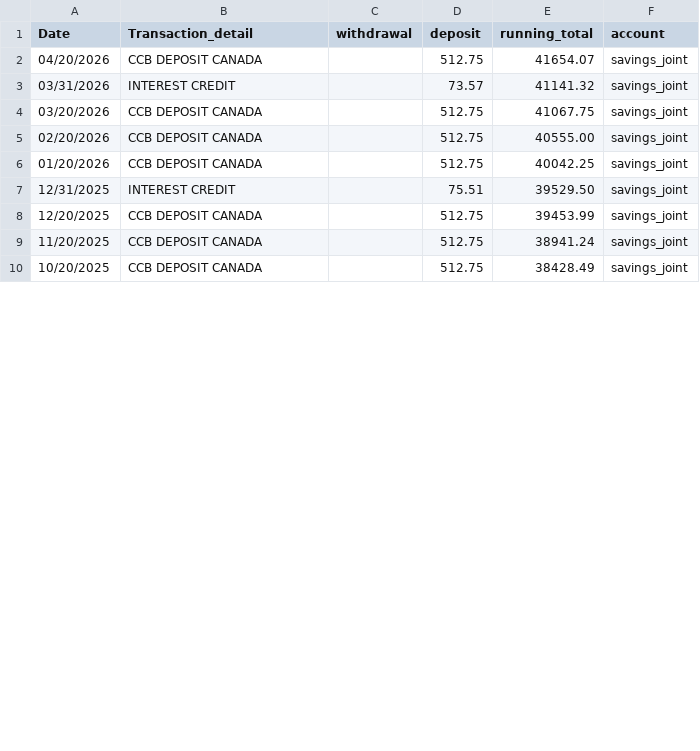
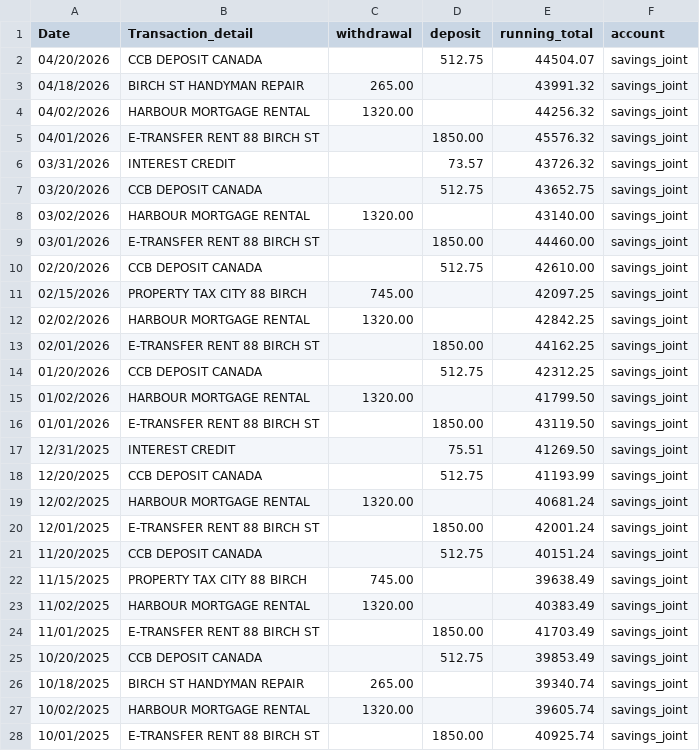
Before and after one commit to sanjay-sts/sts-deeppocket-budgetting, a CSV file: mock/out/bank_transactions.csv, drawn as a sheet; only a part is shown; the diff covers the shown part only.

```diff
--- a/mock/out/bank_transactions.csv
+++ b/mock/out/bank_transactions.csv
@@ -1,10 +1,28 @@
 Date,Transaction_detail,withdrawal,deposit,running_total,account
-04/20/2026,CCB DEPOSIT CANADA,,512.75,41654.07,savings_joint
-03/31/2026,INTEREST CREDIT,,73.57,41141.32,savings_joint
-03/20/2026,CCB DEPOSIT CANADA,,512.75,41067.75,savings_joint
-02/20/2026,CCB DEPOSIT CANADA,,512.75,40555.00,savings_joint
-01/20/2026,CCB DEPOSIT CANADA,,512.75,40042.25,savings_joint
-12/31/2025,INTEREST CREDIT,,75.51,39529.50,savings_joint
-12/20/2025,CCB DEPOSIT CANADA,,512.75,39453.99,savings_joint
-11/20/2025,CCB DEPOSIT CANADA,,512.75,38941.24,savings_joint
-10/20/2025,CCB DEPOSIT CANADA,,512.75,38428.49,savings_joint
+04/20/2026,CCB DEPOSIT CANADA,,512.75,44504.07,savings_joint
+04/18/2026,BIRCH ST HANDYMAN REPAIR,265.00,,43991.32,savings_joint
+04/02/2026,HARBOUR MORTGAGE RENTAL,1320.00,,44256.32,savings_joint
+04/01/2026,E-TRANSFER RENT 88 BIRCH ST,,1850.00,45576.32,savings_joint
+03/31/2026,INTEREST CREDIT,,73.57,43726.32,savings_joint
+03/20/2026,CCB DEPOSIT CANADA,,512.75,43652.75,savings_joint
+03/02/2026,HARBOUR MORTGAGE RENTAL,1320.00,,43140.00,savings_joint
+03/01/2026,E-TRANSFER RENT 88 BIRCH ST,,1850.00,44460.00,savings_joint
+02/20/2026,CCB DEPOSIT CANADA,,512.75,42610.00,savings_joint
+02/15/2026,PROPERTY TAX CITY 88 BIRCH,745.00,,42097.25,savings_joint
+02/02/2026,HARBOUR MORTGAGE RENTAL,1320.00,,42842.25,savings_joint
+02/01/2026,E-TRANSFER RENT 88 BIRCH ST,,1850.00,44162.25,savings_joint
+01/20/2026,CCB DEPOSIT CANADA,,512.75,42312.25,savings_joint
+01/02/2026,HARBOUR MORTGAGE RENTAL,1320.00,,41799.50,savings_joint
+01/01/2026,E-TRANSFER RENT 88 BIRCH ST,,1850.00,43119.50,savings_joint
+12/31/2025,INTEREST CREDIT,,75.51,41269.50,savings_joint
+12/20/2025,CCB DEPOSIT CANADA,,512.75,41193.99,savings_joint
+12/02/2025,HARBOUR MORTGAGE RENTAL,1320.00,,40681.24,savings_joint
+12/01/2025,E-TRANSFER RENT 88 BIRCH ST,,1850.00,42001.24,savings_joint
+11/20/2025,CCB DEPOSIT CANADA,,512.75,40151.24,savings_joint
+11/15/2025,PROPERTY TAX CITY 88 BIRCH,745.00,,39638.49,savings_joint
+11/02/2025,HARBOUR MORTGAGE RENTAL,1320.00,,40383.49,savings_joint
+11/01/2025,E-TRANSFER RENT 88 BIRCH ST,,1850.00,41703.49,savings_joint
+10/20/2025,CCB DEPOSIT CANADA,,512.75,39853.49,savings_joint
+10/18/2025,BIRCH ST HANDYMAN REPAIR,265.00,,39340.74,savings_joint
+10/02/2025,HARBOUR MORTGAGE RENTAL,1320.00,,39605.74,savings_joint
+10/01/2025,E-TRANSFER RENT 88 BIRCH ST,,1850.00,40925.74,savings_joint
```
Also changed, not shown: 14 added rows, 2 removed rows and 9 edited cells elsewhere in this file, mock/out/credit_card.csv, mock/out/investments.csv, 8 other files.
